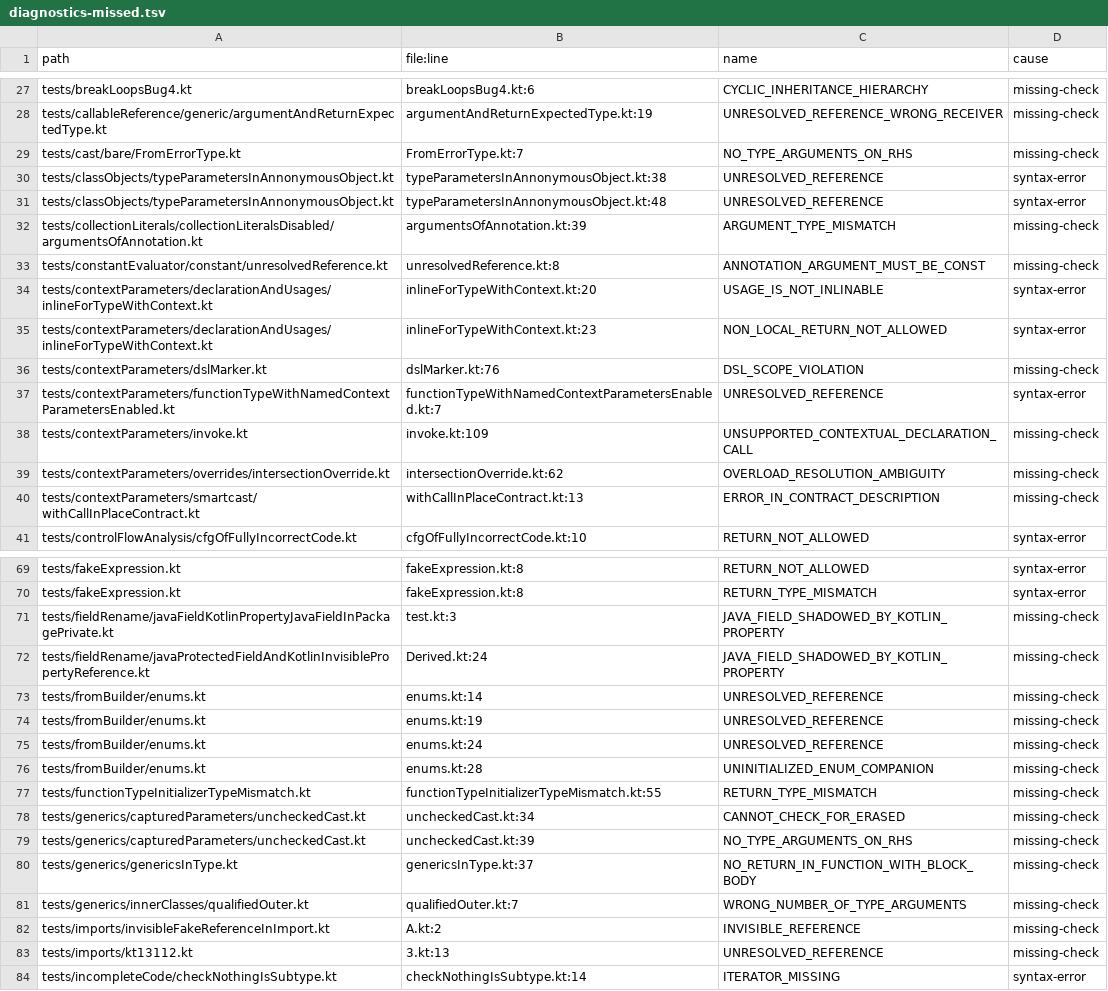
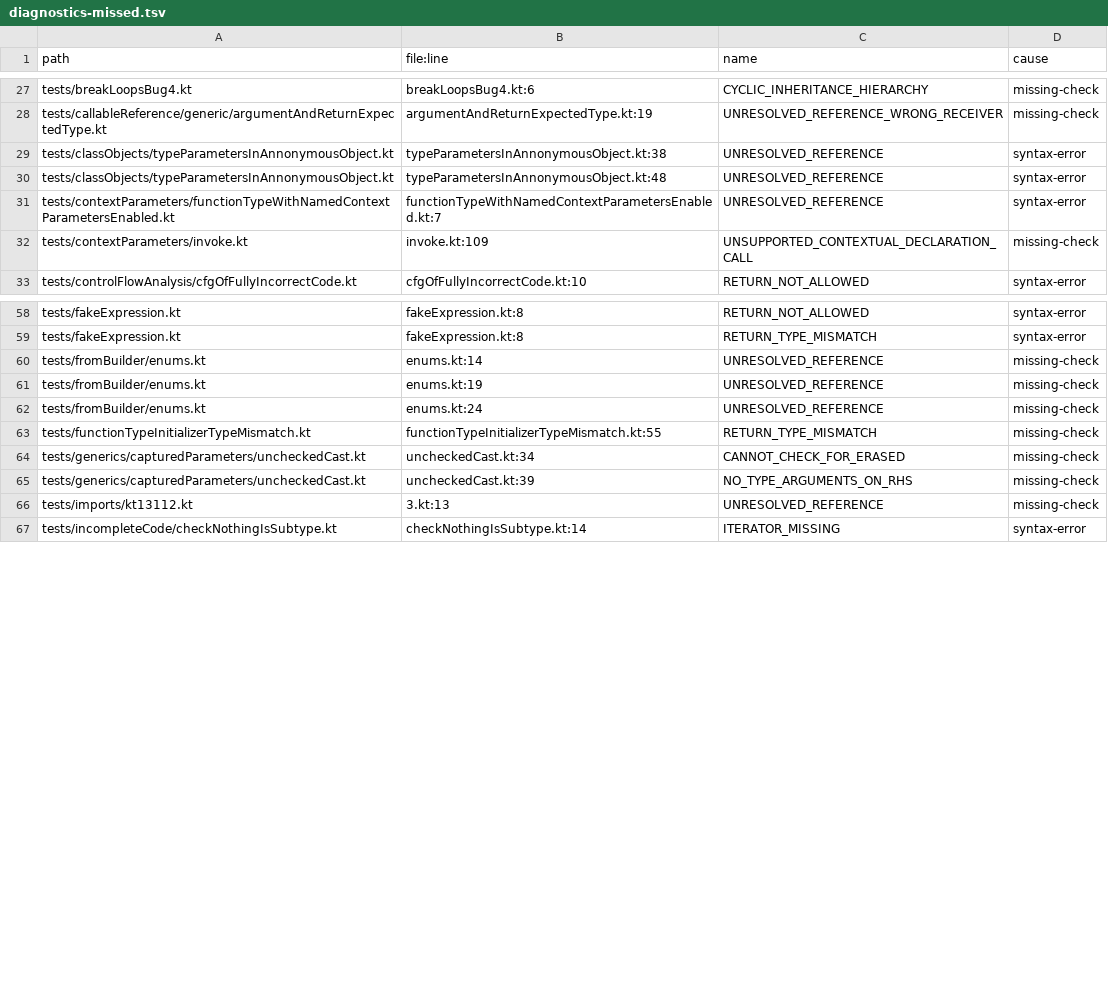
Before and after one commit to barteo/kotlin-compiler-go, a TSV file: bench/results/diagnostics-missed.tsv, drawn as a sheet; only a part is shown, gaps mark what is left out; the diff covers the shown part only; the diff names each change by its address in the sheet, - before the commit and + after, or states it on an @@ line.

```diff
--- a/bench/results/diagnostics-missed.tsv
+++ b/bench/results/diagnostics-missed.tsv
-row 29: tests/cast/bare/FromErrorType.kt | FromErrorType.kt:7 | NO_TYPE_ARGUMENTS_ON_RHS | missing-check
-row 32: tests/collectionLiterals/collectionLiteralsDisabled/argumentsOfAnnotation.kt | argumentsOfAnnotation.kt:39 | ARGUMENT_TYPE_MISMATCH | missing-check
-row 33: tests/constantEvaluator/constant/unresolvedReference.kt | unresolvedReference.kt:8 | ANNOTATION_ARGUMENT_MUST_BE_CONST | missing-check
-row 34: tests/contextParameters/declarationAndUsages/inlineForTypeWithContext.kt | inlineForTypeWithContext.kt:20 | USAGE_IS_NOT_INLINABLE | syntax-error
-row 35: tests/contextParameters/declarationAndUsages/inlineForTypeWithContext.kt | inlineForTypeWithContext.kt:23 | NON_LOCAL_RETURN_NOT_ALLOWED | syntax-error
-row 36: tests/contextParameters/dslMarker.kt | dslMarker.kt:76 | DSL_SCOPE_VIOLATION | missing-check
-row 39: tests/contextParameters/overrides/intersectionOverride.kt | intersectionOverride.kt:62 | OVERLOAD_RESOLUTION_AMBIGUITY | missing-check
-row 40: tests/contextParameters/smartcast/withCallInPlaceContract.kt | withCallInPlaceContract.kt:13 | ERROR_IN_CONTRACT_DESCRIPTION | missing-check
-row 71: tests/fieldRename/javaFieldKotlinPropertyJavaFieldInPackagePrivate.kt | test.kt:3 | JAVA_FIELD_SHADOWED_BY_KOTLIN_PROPERTY | missing-check
-row 72: tests/fieldRename/javaProtectedFieldAndKotlinInvisiblePropertyReference.kt | Derived.kt:24 | JAVA_FIELD_SHADOWED_BY_KOTLIN_PROPERTY | missing-check
-row 76: tests/fromBuilder/enums.kt | enums.kt:28 | UNINITIALIZED_ENUM_COMPANION | missing-check
-row 80: tests/generics/genericsInType.kt | genericsInType.kt:37 | NO_RETURN_IN_FUNCTION_WITH_BLOCK_BODY | missing-check
-row 81: tests/generics/innerClasses/qualifiedOuter.kt | qualifiedOuter.kt:7 | WRONG_NUMBER_OF_TYPE_ARGUMENTS | missing-check
-row 82: tests/imports/invisibleFakeReferenceInImport.kt | A.kt:2 | INVISIBLE_REFERENCE | missing-check
```
Also changed, not shown: 27 removed rows elsewhere in this file, bench/results/diagnostics.tsv, 4 other files.
